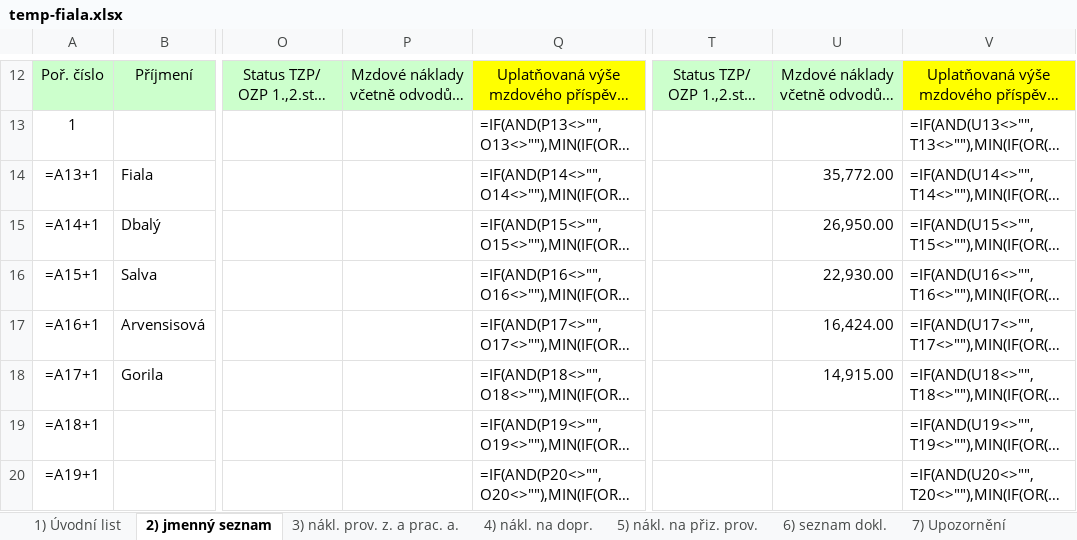
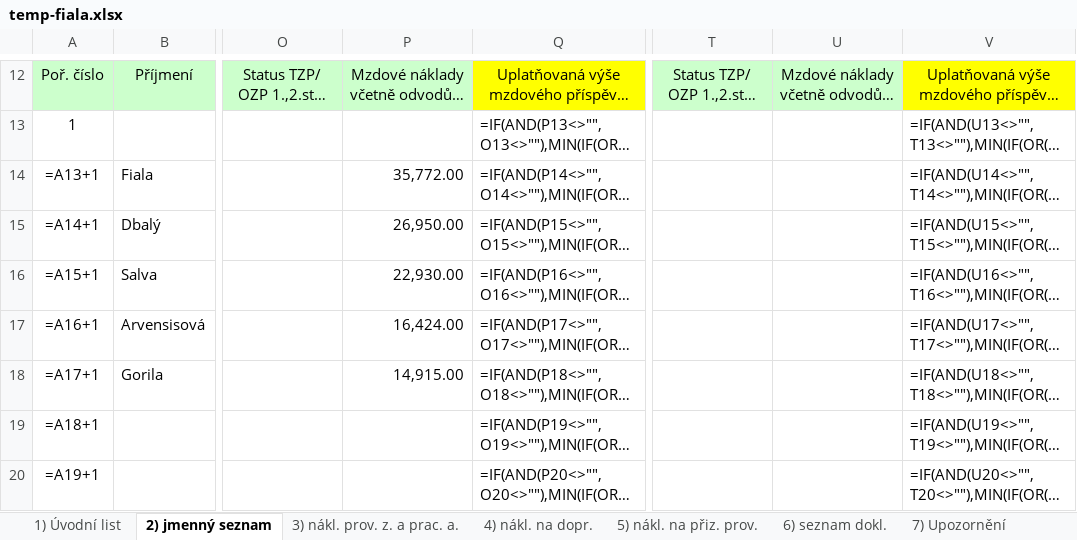
Before and after one commit to adidas-official/mzdy, an Excel workbook: OUTPUT/temp-fiala.xlsx, sheet 2) jmenný seznam, drawn as a sheet; only a part is shown, gaps mark what is left out; long unchanged cells end in …; values as stored, in another font and other column widths than the file's, no borders; formulas without a stored value are shown as written; conditional formats not drawn; the diff names each change by its address in the sheet, - before the commit and + after, or states it on an @@ line.

```diff
--- a/OUTPUT/temp-fiala.xlsx (sheet 2) jmenný seznam)
+++ b/OUTPUT/temp-fiala.xlsx (sheet 2) jmenný seznam)
-P14: (empty)
+P14: 35,772.00
-U14: 35,772.00
+U14: (empty)
-P15: (empty)
+P15: 26,950.00
-U15: 26,950.00
+U15: (empty)
-P16: (empty)
+P16: 22,930.00
-U16: 22,930.00
+U16: (empty)
-P17: (empty)
+P17: 16,424.00
-U17: 16,424.00
+U17: (empty)
-P18: (empty)
+P18: 14,915.00
-U18: 14,915.00
+U18: (empty)
```
Also changed, not shown: sheet 3) nákl. prov. z. a prac. a., sheet 1) Úvodní list, OUTPUT/temp-bereko.xlsx, 4 other files.
